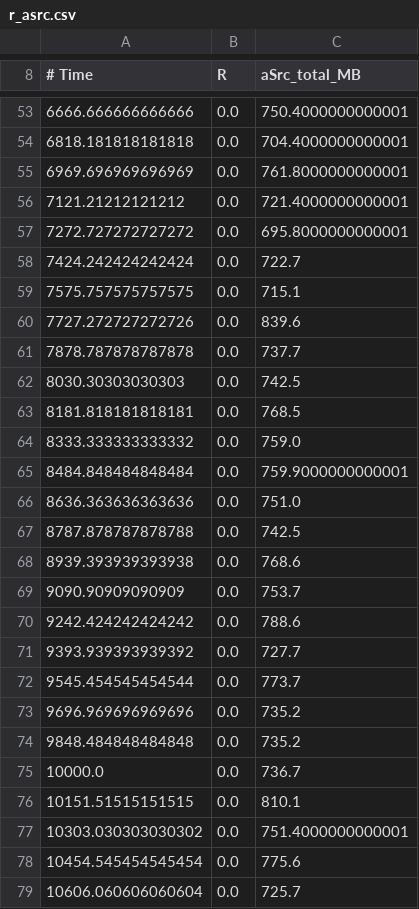
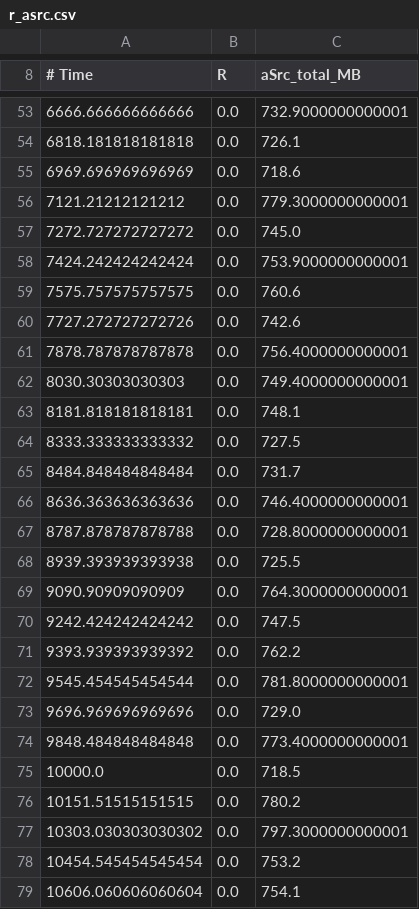
Before and after one commit to jkhulme/french75, a CSV file: r_asrc.csv, drawn as a sheet; only a part is shown, gaps mark what is left out; the diff covers the shown part only.

```diff
--- a/r_asrc.csv
+++ b/r_asrc.csv
@@ -53,27 +53,27 @@
-6666.666666666666, 0.0, 750.4000000000001
-6818.181818181818, 0.0, 704.4000000000001
-6969.696969696969, 0.0, 761.8000000000001
-7121.21212121212, 0.0, 721.4000000000001
-7272.727272727272, 0.0, 695.8000000000001
-7424.242424242424, 0.0, 722.7
-7575.757575757575, 0.0, 715.1
-7727.272727272726, 0.0, 839.6
-7878.787878787878, 0.0, 737.7
-8030.30303030303, 0.0, 742.5
-8181.818181818181, 0.0, 768.5
-8333.333333333332, 0.0, 759.0
-8484.848484848484, 0.0, 759.9000000000001
-8636.363636363636, 0.0, 751.0
-8787.878787878788, 0.0, 742.5
-8939.393939393938, 0.0, 768.6
-9090.90909090909, 0.0, 753.7
-9242.424242424242, 0.0, 788.6
-9393.939393939392, 0.0, 727.7
-9545.454545454544, 0.0, 773.7
-9696.969696969696, 0.0, 735.2
-9848.484848484848, 0.0, 735.2
-10000.0, 0.0, 736.7
-10151.51515151515, 0.0, 810.1
-10303.030303030302, 0.0, 751.4000000000001
-10454.545454545454, 0.0, 775.6
-10606.060606060604, 0.0, 725.7
+6666.666666666666, 0.0, 732.9000000000001
+6818.181818181818, 0.0, 726.1
+6969.696969696969, 0.0, 718.6
+7121.21212121212, 0.0, 779.3000000000001
+7272.727272727272, 0.0, 745.0
+7424.242424242424, 0.0, 753.9000000000001
+7575.757575757575, 0.0, 760.6
+7727.272727272726, 0.0, 742.6
+7878.787878787878, 0.0, 756.4000000000001
+8030.30303030303, 0.0, 749.4000000000001
+8181.818181818181, 0.0, 748.1
+8333.333333333332, 0.0, 727.5
+8484.848484848484, 0.0, 731.7
+8636.363636363636, 0.0, 746.4000000000001
+8787.878787878788, 0.0, 728.8000000000001
+8939.393939393938, 0.0, 725.5
+9090.90909090909, 0.0, 764.3000000000001
+9242.424242424242, 0.0, 747.5
+9393.939393939392, 0.0, 762.2
+9545.454545454544, 0.0, 781.8000000000001
+9696.969696969696, 0.0, 729.0
+9848.484848484848, 0.0, 773.4000000000001
+10000.0, 0.0, 718.5
+10151.51515151515, 0.0, 780.2
+10303.030303030302, 0.0, 797.3000000000001
+10454.545454545454, 0.0, 753.2
+10606.060606060604, 0.0, 754.1
```
Also changed, not shown: 1 moved row and 82 edited cells elsewhere in this file, 3 other files.
